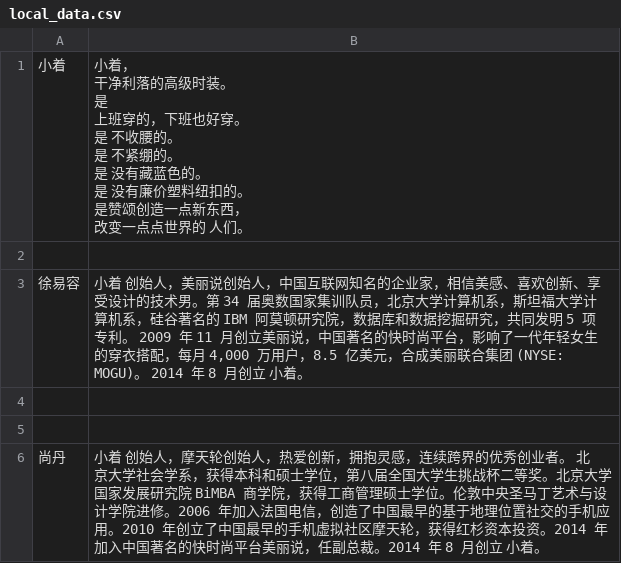
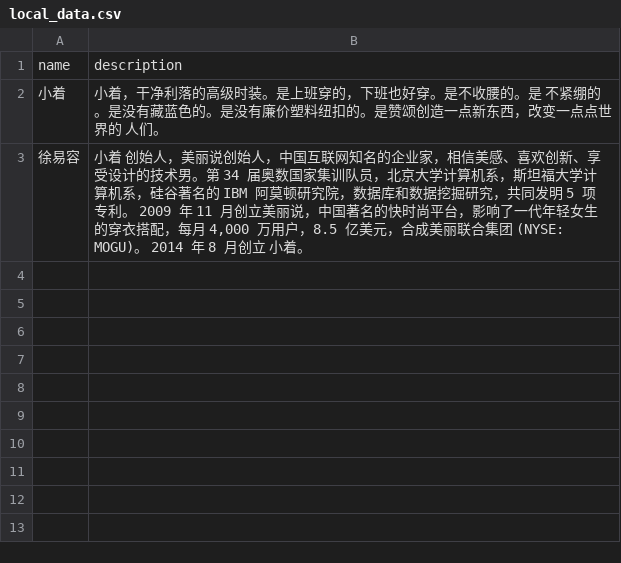
Before and after one commit to daminghh/chatgpt_local, a CSV file: code/data_import/data/local_data.csv, drawn as a sheet.

```diff
--- a/code/data_import/data/local_data.csv
+++ b/code/data_import/data/local_data.csv
@@ -1,26 +1,3 @@
-小着,"小着，
-
-干净利落的高级时装。
-
-是
-
-上班穿的，下班也好穿。
-
-
-是 不收腰的。
-
-是 不紧绷的。
-
-是 没有藏蓝色的。
-
-是 没有廉价塑料纽扣的。
-
-
-是赞颂创造一点新东西，
-
-改变一点点世界的 人们。 "
-
+name,description
+小着,"小着，干净利落的高级时装。是上班穿的，下班也好穿。是不收腰的。是 不紧绷的。是没有藏蓝色的。是没有廉价塑料纽扣的。是赞颂创造一点新东西，改变一点点世界的 人们。 "
 徐易容,"小着 创始人，美丽说创始人，中国互联网知名的企业家，相信美感、喜欢创新、享受设计的技术男。第 34 届奥数国家集训队员，北京大学计算机系，斯坦福大学计算机系，硅谷著名的 IBM 阿莫顿研究院，数据库和数据挖掘研究，共同发明 5 项专利。 2009 年 11 月创立美丽说，中国著名的快时尚平台，影响了一代年轻女生的穿衣搭配，每月 4,000 万用户，8.5 亿美元，合成美丽联合集团 (NYSE: MOGU)。 2014 年 8 月创立 小着。"
-
-
-尚丹,"小着 创始人，摩天轮创始人，热爱创新，拥抱灵感，连续跨界的优秀创业者。 北京大学社会学系，获得本科和硕士学位，第八届全国大学生挑战杯二等奖。北京大学国家发展研究院 BiMBA 商学院，获得工商管理硕士学位。伦敦中央圣⻢丁艺术与设计学院进修。2006 年加入法国电信，创造了中国最早的基于地理位置社交的手机应用。2010 年创立了中国最早的手机虚拟社区摩天轮，获得红杉资本投资。2014 年加入中国著名的快时尚平台美丽说，任副总裁。2014 年 8 月创立 小着。"
```
Also changed, not shown: 18 other files.
